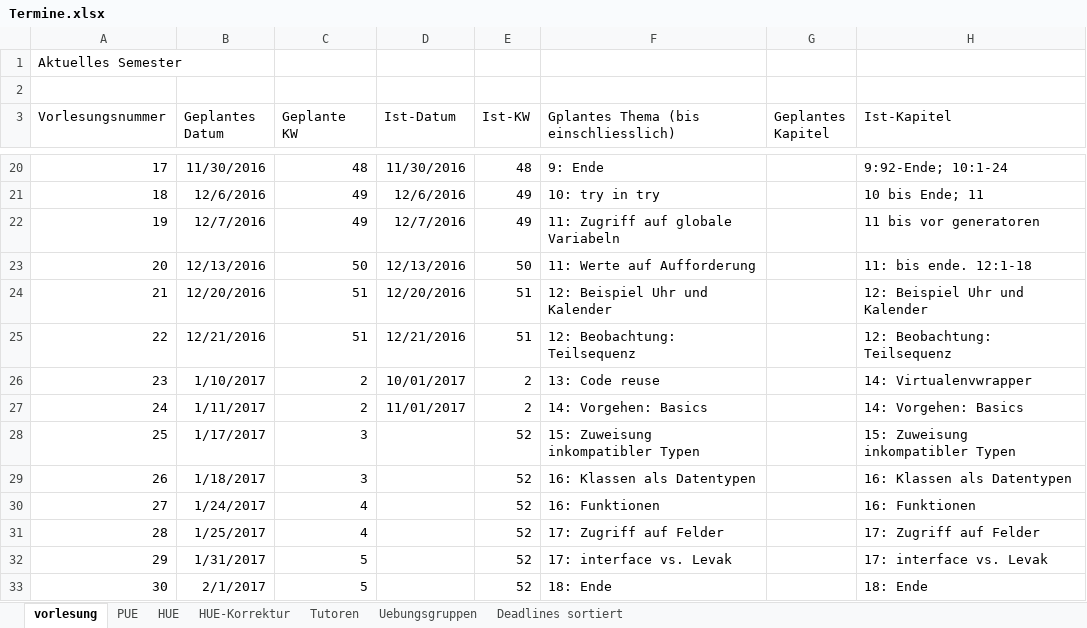
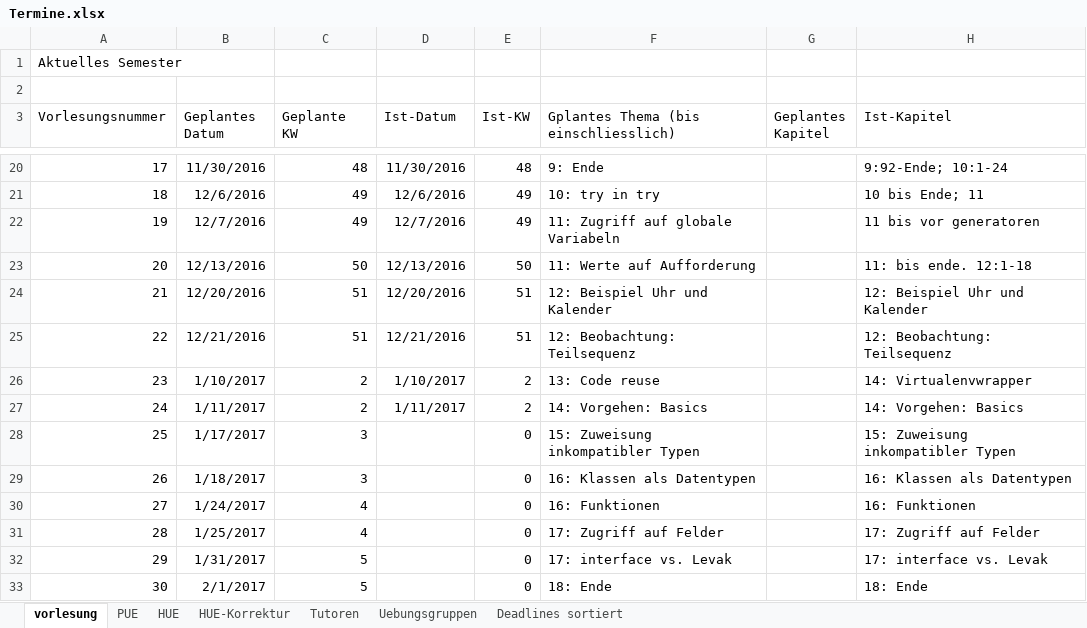
Before and after one commit to hkarl/gp1_upb, an Excel workbook: meetings/Termine.xlsx, sheet vorlesung, drawn as a sheet; only a part is shown, gaps mark what is left out; values as stored, in another font and other column widths than the file's, no borders; the diff names each change by its address in the sheet, - before the commit and + after, or states it on an @@ line.

```diff
--- a/meetings/Termine.xlsx (sheet vorlesung)
+++ b/meetings/Termine.xlsx (sheet vorlesung)
-D26 (Ist-Datum): 10/01/2017
+D26 (Ist-Datum): 1/10/2017
-D27 (Ist-Datum): 11/01/2017
+D27 (Ist-Datum): 1/11/2017
-E28:E33 (Ist-KW): 52
+E28:E33 (Ist-KW): 0
```
Also changed, not shown: sheet HUE, sheet HUE-Korrektur.
